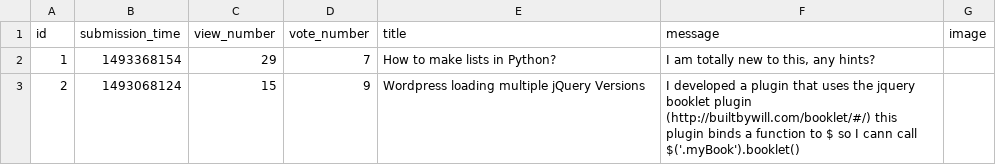
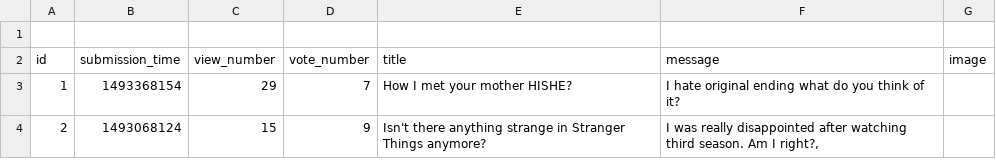
Before and after one commit to xtarzyk/askMate, a CSV file: sample_data/question.csv, drawn as a sheet.

Commit message:
added working display Q&A and del question function.

```diff
--- a/sample_data/question.csv
+++ b/sample_data/question.csv
@@ -1,3 +1,7 @@
+
 id,submission_time,view_number,vote_number,title,message,image
-1,1493368154,29,7,"How to make lists in Python?","I am totally new to this, any hints?",
-2,1493068124,15,9,"Wordpress loading multiple jQuery Versions","I developed a plugin that uses the jquery booklet plugin (http://builtbywill.com/booklet/#/) this plugin binds a function to $ so I cann call $('.myBook').booklet()",
+1,1493368154,29,7,"How I met your mother" HISHE?,"I hate original ending what do you think of it?",
+2,1493068124,15,9,"Isn't there anything strange in Stranger Things anymore?","I was really disappointed after watching third season. Am I right?,
+
+
+
```
Also changed, not shown: sample_data/movie_questions.csv, 3 other files.
